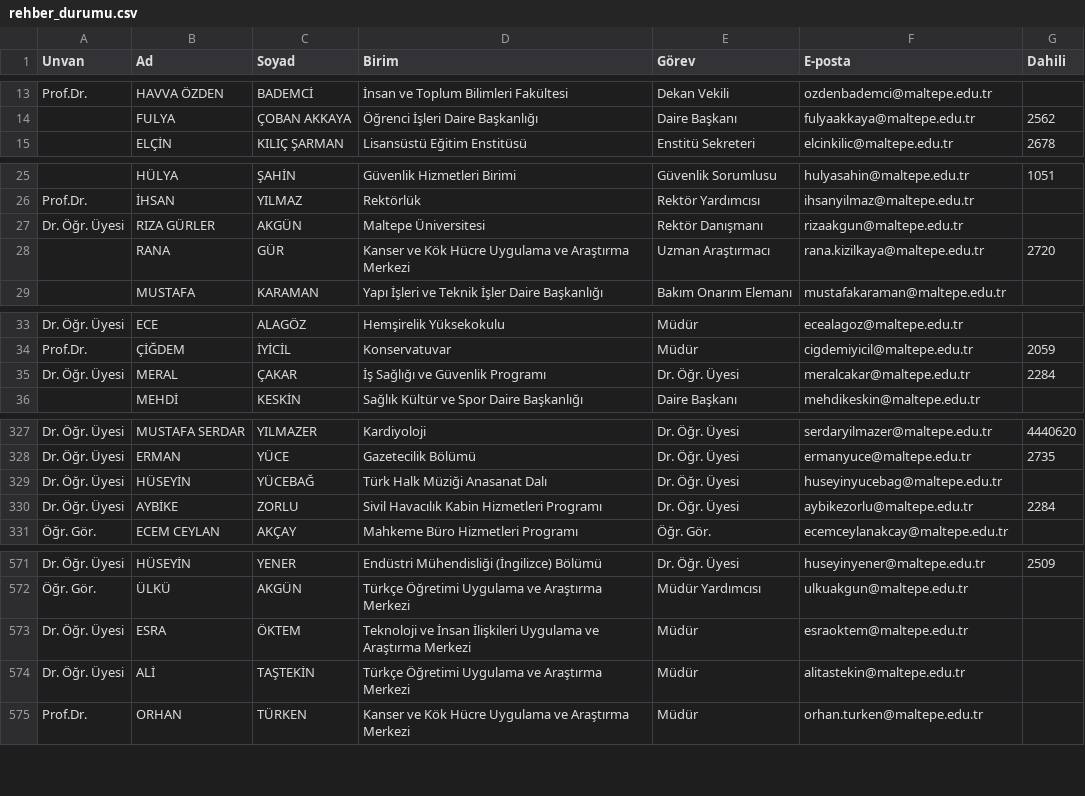
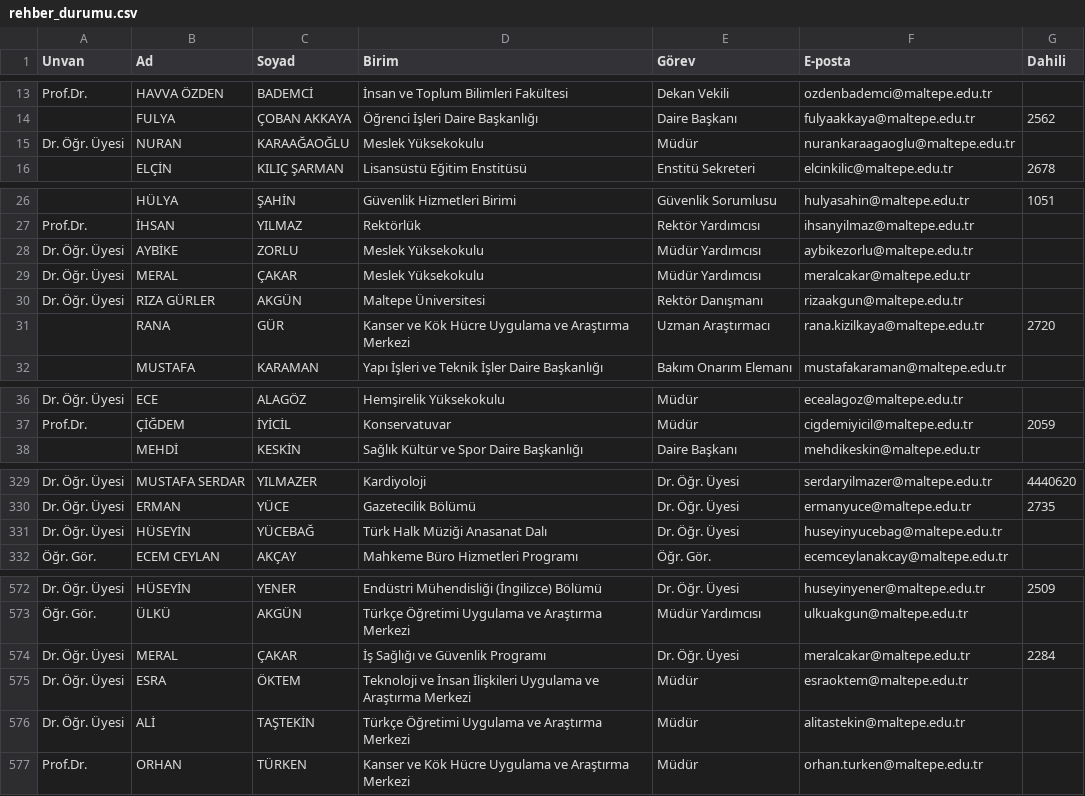
Before and after one commit to erdalyaslica/mau-personel-takip, a CSV file: rehber_durumu.csv, drawn as a sheet; only a part is shown, gaps mark what is left out.

```diff
--- a/rehber_durumu.csv
+++ b/rehber_durumu.csv
@@ -14,2 +14,3 @@ Prof.Dr.,HAVVA ÖZDEN,BADEMCİ,İnsan ve Toplum Bilimleri Fakültesi,Dekan Vekil
 ,FULYA,ÇOBAN AKKAYA,Öğrenci İşleri Daire Başkanlığı,Daire Başkanı,fulyaakkaya@maltepe.edu.tr,2562
+Dr. Öğr. Üyesi,NURAN,KARAAĞAOĞLU,Meslek Yüksekokulu,Müdür,nurankaraagaoglu@maltepe.edu.tr,
 ,ELÇİN,KILIÇ ŞARMAN,Lisansüstü Eğitim Enstitüsü,Enstitü Sekreteri,elcinkilic@maltepe.edu.tr,2678
@@ -26,2 +27,4 @@ Prof.Dr.,HAVVA ÖZDEN,BADEMCİ,İnsan ve Toplum Bilimleri Fakültesi,Dekan Vekil
 Prof.Dr.,İHSAN,YILMAZ,Rektörlük,Rektör Yardımcısı,ihsanyilmaz@maltepe.edu.tr,
+Dr. Öğr. Üyesi,AYBİKE,ZORLU,Meslek Yüksekokulu,Müdür Yardımcısı,aybikezorlu@maltepe.edu.tr,
+Dr. Öğr. Üyesi,MERAL,ÇAKAR,Meslek Yüksekokulu,Müdür Yardımcısı,meralcakar@maltepe.edu.tr,
 Dr. Öğr. Üyesi,RIZA GÜRLER,AKGÜN,Maltepe Üniversitesi,Rektör Danışmanı,rizaakgun@maltepe.edu.tr,
@@ -34,3 +37,2 @@ Dr. Öğr. Üyesi,ECE,ALAGÖZ,Hemşirelik Yüksekokulu,Müdür,ecealagoz@maltepe
 Prof.Dr.,ÇİĞDEM,İYİCİL,Konservatuvar,Müdür,cigdemiyicil@maltepe.edu.tr,2059
-Dr. Öğr. Üyesi,MERAL,ÇAKAR,İş Sağlığı ve Güvenlik Programı,Dr. Öğr. Üyesi,meralcakar@maltepe.edu.tr,2284
 ,MEHDİ,KESKİN,Sağlık Kültür ve Spor Daire Başkanlığı,Daire Başkanı,mehdikeskin@maltepe.edu.tr,
@@ -329,3 +331,2 @@ Dr. Öğr. Üyesi,ERMAN,YÜCE,Gazetecilik Bölümü,Dr. Öğr. Üyesi,ermanyuce@
 Dr. Öğr. Üyesi,HÜSEYİN,YÜCEBAĞ,Türk Halk Müziği Anasanat Dalı,Dr. Öğr. Üyesi,huseyinyucebag@maltepe.edu.tr,
-Dr. Öğr. Üyesi,AYBİKE,ZORLU,Sivil Havacılık Kabin Hizmetleri Programı,Dr. Öğr. Üyesi,aybikezorlu@maltepe.edu.tr,2284
 Öğr. Gör.,ECEM CEYLAN,AKÇAY,Mahkeme Büro Hizmetleri Programı,Öğr. Gör.,ecemceylanakcay@maltepe.edu.tr,
@@ -572,2 +573,3 @@ Dr. Öğr. Üyesi,HÜSEYİN,YENER,Endüstri Mühendisliği (İngilizce) Bölüm
 Öğr. Gör.,ÜLKÜ,AKGÜN,Türkçe Öğretimi Uygulama ve Araştırma Merkezi,Müdür Yardımcısı,ulkuakgun@maltepe.edu.tr,
+Dr. Öğr. Üyesi,MERAL,ÇAKAR,İş Sağlığı ve Güvenlik Programı,Dr. Öğr. Üyesi,meralcakar@maltepe.edu.tr,2284
 Dr. Öğr. Üyesi,ESRA,ÖKTEM,Teknoloji ve İnsan İlişkileri Uygulama ve Araştırma Merkezi,Müdür,esraoktem@maltepe.edu.tr,
```
